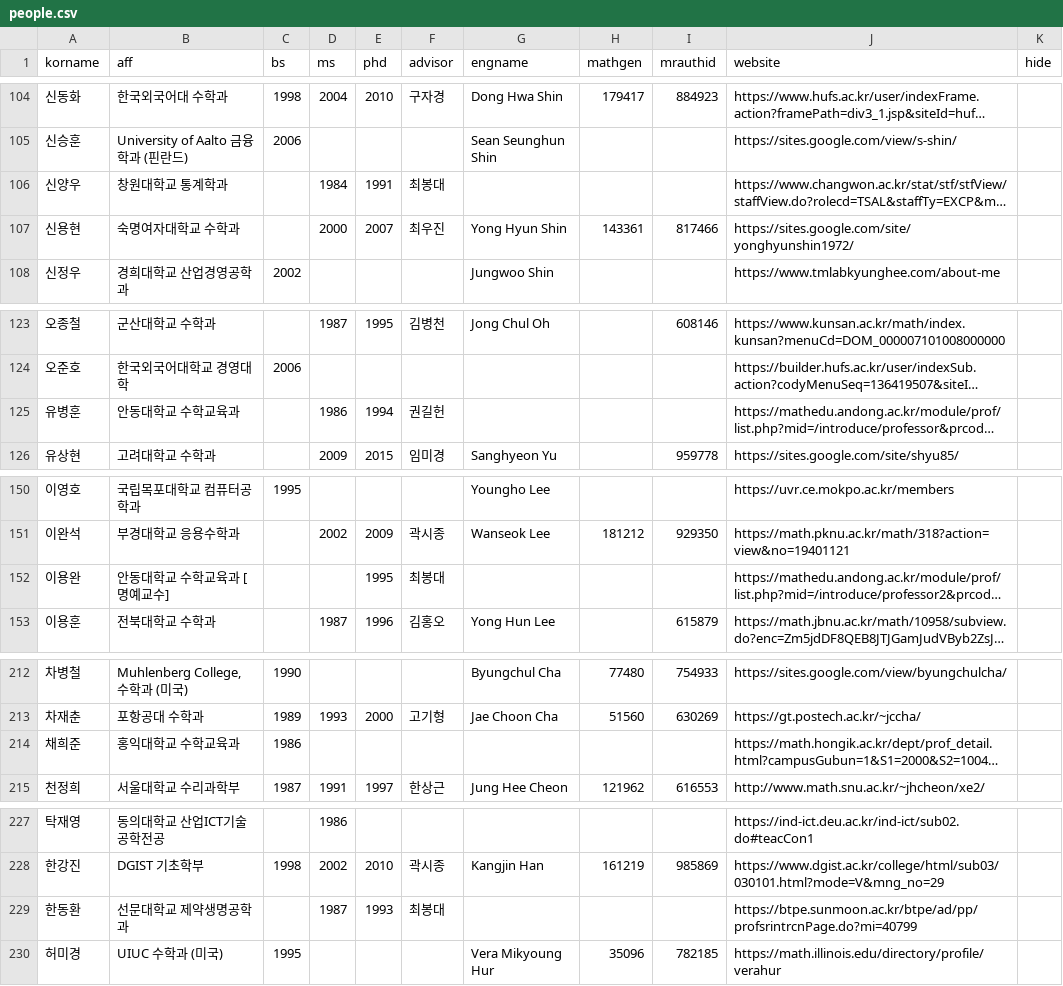
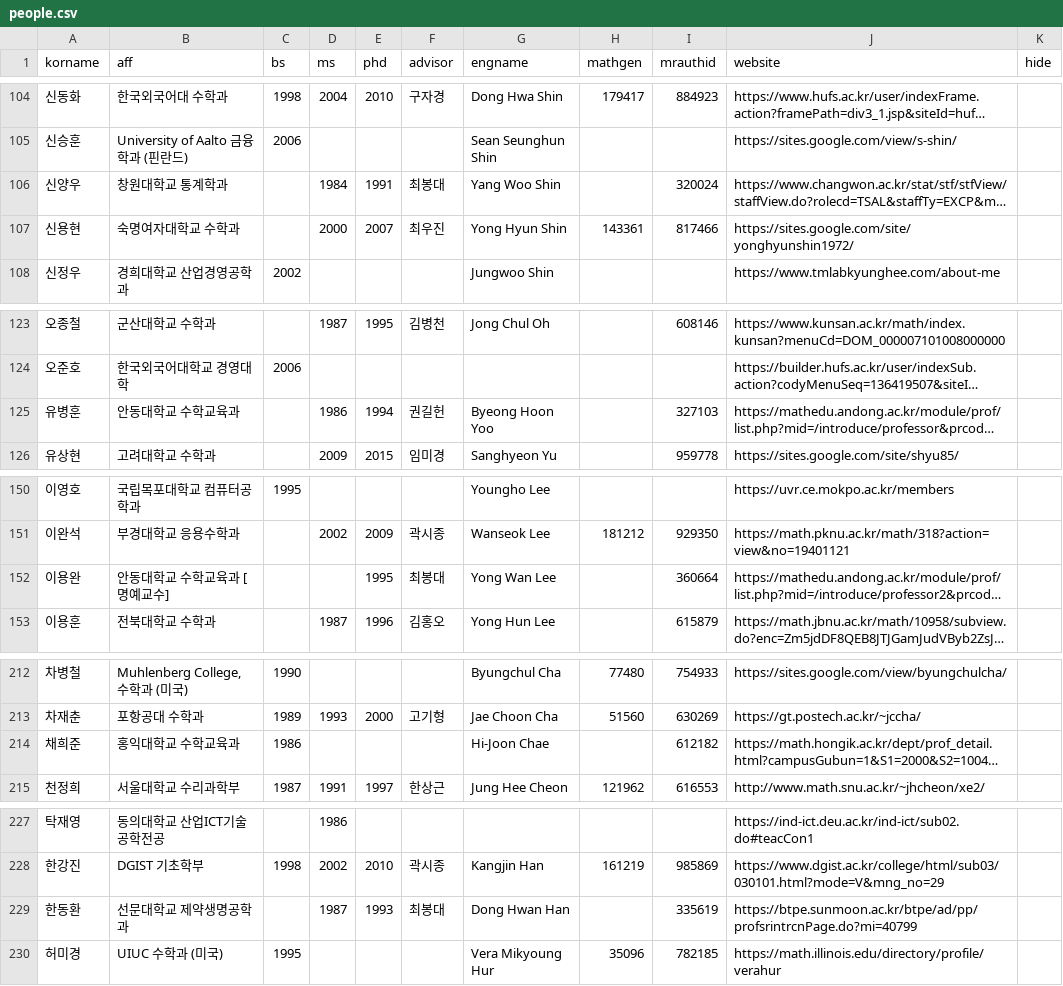
Before and after one commit to mathsci-kaist/mathsci-kaist.github.io, a CSV file: _data/people.csv, drawn as a sheet; only a part is shown, gaps mark what is left out; long unchanged cells end in …; the diff covers the shown part only; the diff names each change by its address in the sheet, - before the commit and + after, or states it on an @@ line.

```diff
--- a/_data/people.csv
+++ b/_data/people.csv
-G106 (engname): (empty)
+G106 (engname): Yang Woo Shin
-I106 (mrauthid): (empty)
+I106 (mrauthid): 320024
-G125 (engname): (empty)
+G125 (engname): Byeong Hoon Yoo
-I125 (mrauthid): (empty)
+I125 (mrauthid): 327103
-G152 (engname): (empty)
+G152 (engname): Yong Wan Lee
-I152 (mrauthid): (empty)
+I152 (mrauthid): 360664
-G214 (engname): (empty)
+G214 (engname): Hi-Joon Chae
-I214 (mrauthid): (empty)
+I214 (mrauthid): 612182
-G229 (engname): (empty)
+G229 (engname): Dong Hwan Han
-I229 (mrauthid): (empty)
+I229 (mrauthid): 335619
```
Also changed, not shown: 19 edited cells elsewhere in this file.
